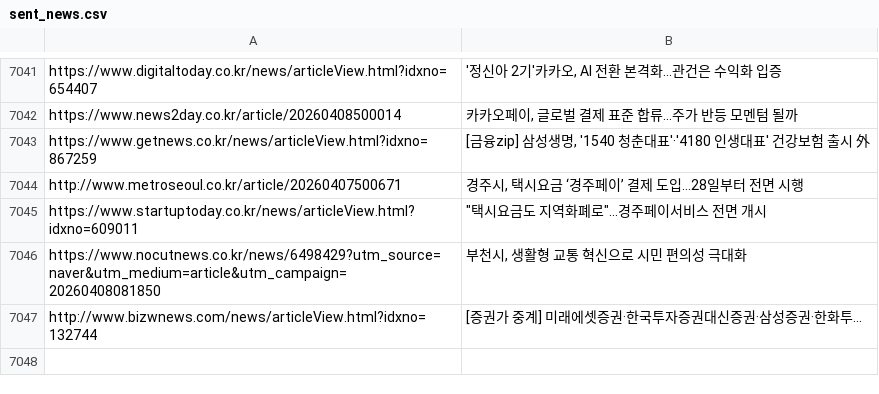
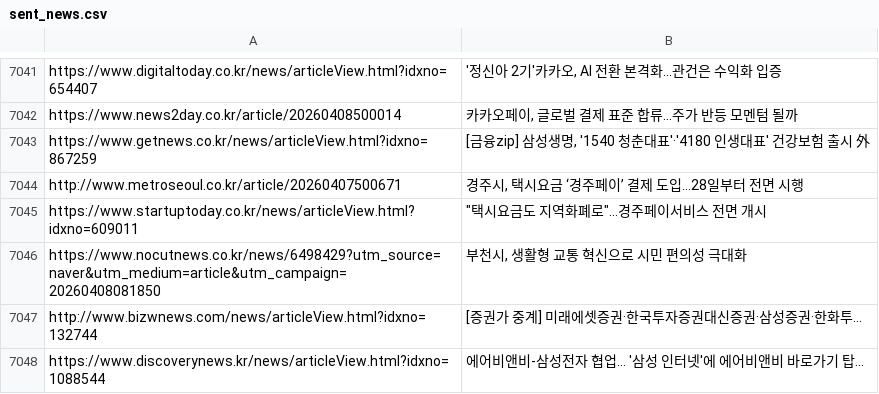
Before and after one commit to dhlee13147-lang/my-news-bot, a CSV file: sent_news.csv, drawn as a sheet; only a part is shown, gaps mark what is left out.

```diff
--- a/sent_news.csv
+++ b/sent_news.csv
@@ -7047 +7047,2 @@ https://www.nocutnews.co.kr/news/6498429?utm_source=naver&utm_medium=article&utm
 http://www.bizwnews.com/news/articleView.html?idxno=132744,[증권가 중계] 미래에셋증권·한국투자증권대신증권·삼성증권·한화투...
+https://www.discoverynews.kr/news/articleView.html?idxno=1088544,에어비앤비-삼성전자 협업... '삼성 인터넷'에 에어비앤비 바로가기 탑...
```
